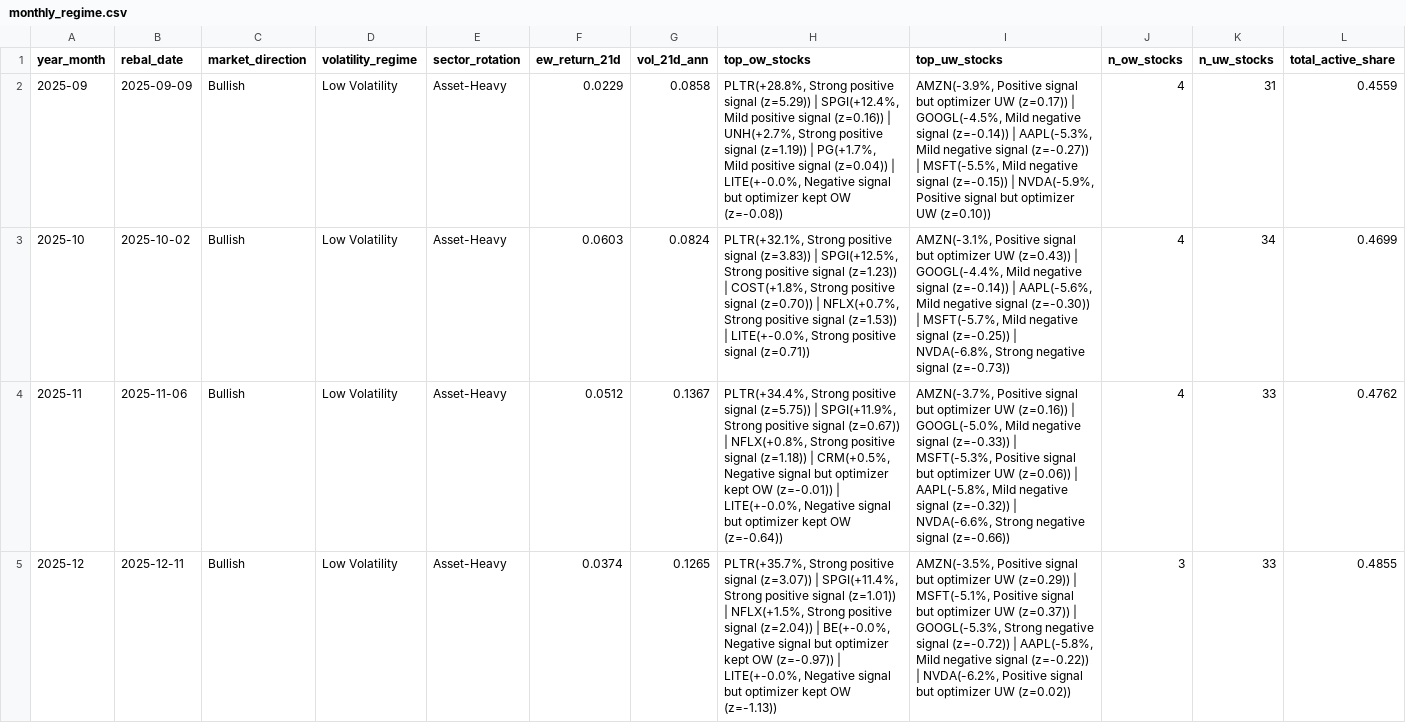
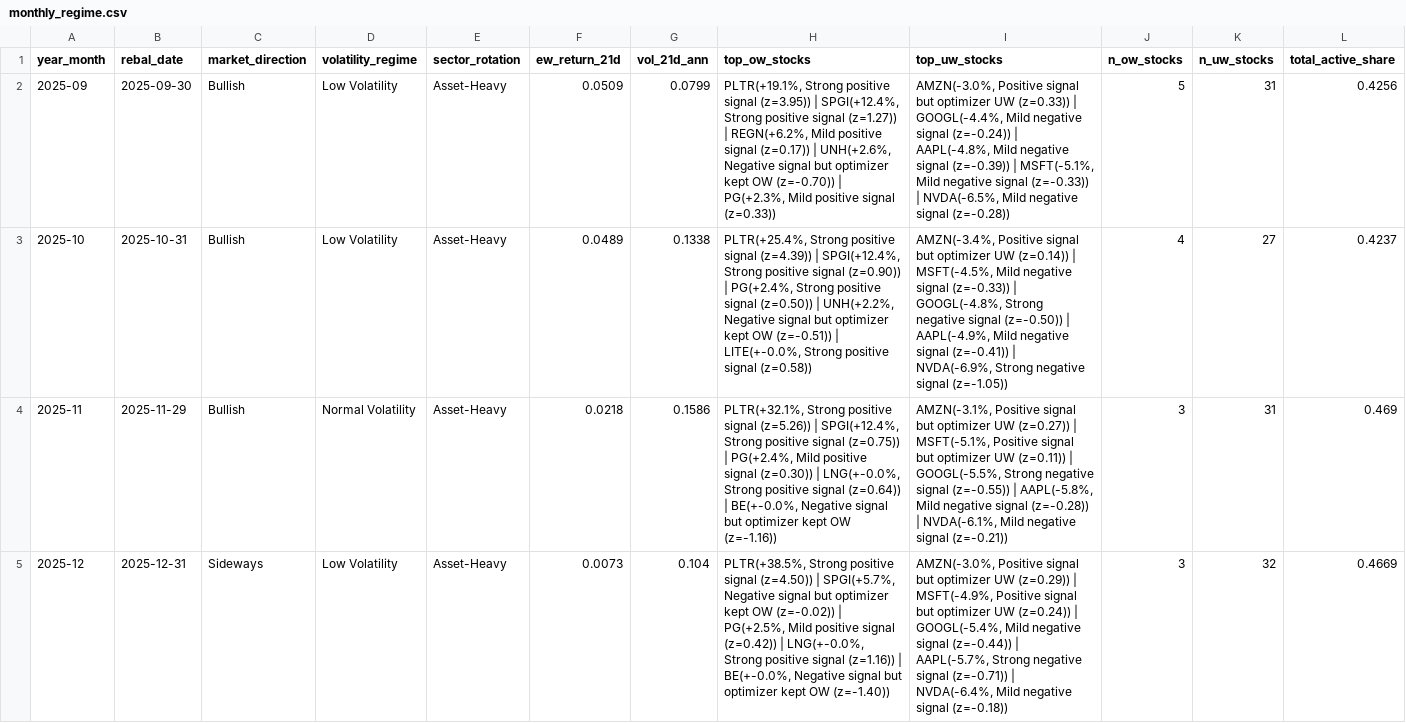
Before and after one commit to dnflsfud/ai-signal-portfolio, a CSV file: outputs/csv/monthly_regime.csv, drawn as a sheet; only a part is shown; the diff covers the shown part only; the diff names each change by its address in the sheet, - before the commit and + after, or states it on an @@ line.

```diff
--- a/outputs/csv/monthly_regime.csv
+++ b/outputs/csv/monthly_regime.csv
-B2 (rebal_date): 2025-09-09
+B2 (rebal_date): 2025-09-30
-F2 (ew_return_21d): 0.0229
+F2 (ew_return_21d): 0.0509
-G2 (vol_21d_ann): 0.0858
+G2 (vol_21d_ann): 0.0799
-H2 (top_ow_stocks): PLTR(+28.8%, Strong positive signal (z=5.29)) | SPGI(+12.4%, Mild positive signal (z=0.16)) | UNH(+2.7%, Strong positive signal (z=1.19)) | PG(+1.7%, Mild positive signal (z=0.04)) | LITE(+-0.0%, Negative signal but optimizer kept OW (z=-0.08))
+H2 (top_ow_stocks): PLTR(+19.1%, Strong positive signal (z=3.95)) | SPGI(+12.4%, Strong positive signal (z=1.27)) | REGN(+6.2%, Mild positive signal (z=0.17)) | UNH(+2.6%, Negative signal but optimizer kept OW (z=-0.70)) | PG(+2.3%, Mild positive signal (z=0.33))
-I2 (top_uw_stocks): AMZN(-3.9%, Positive signal but optimizer UW (z=0.17)) | GOOGL(-4.5%, Mild negative signal (z=-0.14)) | AAPL(-5.3%, Mild negative signal (z=-0.27)) | MSFT(-5.5%, Mild negative signal (z=-0.15)) | NVDA(-5.9%, Positive signal but optimizer UW (z=0.10))
+I2 (top_uw_stocks): AMZN(-3.0%, Positive signal but optimizer UW (z=0.33)) | GOOGL(-4.4%, Mild negative signal (z=-0.24)) | AAPL(-4.8%, Mild negative signal (z=-0.39)) | MSFT(-5.1%, Mild negative signal (z=-0.33)) | NVDA(-6.5%, Mild negative signal (z=-0.28))
-J2 (n_ow_stocks): 4
+J2 (n_ow_stocks): 5
-L2 (total_active_share): 0.4559
+L2 (total_active_share): 0.4256
-B3 (rebal_date): 2025-10-02
+B3 (rebal_date): 2025-10-31
-F3 (ew_return_21d): 0.0603
+F3 (ew_return_21d): 0.0489
-G3 (vol_21d_ann): 0.0824
+G3 (vol_21d_ann): 0.1338
-H3 (top_ow_stocks): PLTR(+32.1%, Strong positive signal (z=3.83)) | SPGI(+12.5%, Strong positive signal (z=1.23)) | COST(+1.8%, Strong positive signal (z=0.70)) | NFLX(+0.7%, Strong positive signal (z=1.53)) | LITE(+-0.0%, Strong positive signal (z=0.71))
+H3 (top_ow_stocks): PLTR(+25.4%, Strong positive signal (z=4.39)) | SPGI(+12.4%, Strong positive signal (z=0.90)) | PG(+2.4%, Strong positive signal (z=0.50)) | UNH(+2.2%, Negative signal but optimizer kept OW (z=-0.51)) | LITE(+-0.0%, Strong positive signal (z=0.58))
-I3 (top_uw_stocks): AMZN(-3.1%, Positive signal but optimizer UW (z=0.43)) | GOOGL(-4.4%, Mild negative signal (z=-0.14)) | AAPL(-5.6%, Mild negative signal (z=-0.30)) | MSFT(-5.7%, Mild negative signal (z=-0.25)) | NVDA(-6.8%, Strong negative signal (z=-0.73))
+I3 (top_uw_stocks): AMZN(-3.4%, Positive signal but optimizer UW (z=0.14)) | MSFT(-4.5%, Mild negative signal (z=-0.33)) | GOOGL(-4.8%, Strong negative signal (z=-0.50)) | AAPL(-4.9%, Mild negative signal (z=-0.41)) | NVDA(-6.9%, Strong negative signal (z=-1.05))
-K3 (n_uw_stocks): 34
+K3 (n_uw_stocks): 27
-L3 (total_active_share): 0.4699
+L3 (total_active_share): 0.4237
-B4 (rebal_date): 2025-11-06
+B4 (rebal_date): 2025-11-29
-D4 (volatility_regime): Low Volatility
+D4 (volatility_regime): Normal Volatility
-F4 (ew_return_21d): 0.0512
+F4 (ew_return_21d): 0.0218
-G4 (vol_21d_ann): 0.1367
+G4 (vol_21d_ann): 0.1586
-H4 (top_ow_stocks): PLTR(+34.4%, Strong positive signal (z=5.75)) | SPGI(+11.9%, Strong positive signal (z=0.67)) | NFLX(+0.8%, Strong positive signal (z=1.18)) | CRM(+0.5%, Negative signal but optimizer kept OW (z=-0.01)) | LITE(+-0.0%, Negative signal but optimizer kept OW (z=-0.64))
+H4 (top_ow_stocks): PLTR(+32.1%, Strong positive signal (z=5.26)) | SPGI(+12.4%, Strong positive signal (z=0.75)) | PG(+2.4%, Mild positive signal (z=0.30)) | LNG(+-0.0%, Strong positive signal (z=0.64)) | BE(+-0.0%, Negative signal but optimizer kept OW (z=-1.16))
-I4 (top_uw_stocks): AMZN(-3.7%, Positive signal but optimizer UW (z=0.16)) | GOOGL(-5.0%, Mild negative signal (z=-0.33)) | MSFT(-5.3%, Positive signal but optimizer UW (z=0.06)) | AAPL(-5.8%, Mild negative signal (z=-0.32)) | NVDA(-6.6%, Strong negative signal (z=-0.66))
+I4 (top_uw_stocks): AMZN(-3.1%, Positive signal but optimizer UW (z=0.27)) | MSFT(-5.1%, Positive signal but optimizer UW (z=0.11)) | GOOGL(-5.5%, Strong negative signal (z=-0.55)) | AAPL(-5.8%, Mild negative signal (z=-0.28)) | NVDA(-6.1%, Mild negative signal (z=-0.21))
-J4 (n_ow_stocks): 4
+J4 (n_ow_stocks): 3
-K4 (n_uw_stocks): 33
+K4 (n_uw_stocks): 31
-L4 (total_active_share): 0.4762
+L4 (total_active_share): 0.469
-B5 (rebal_date): 2025-12-11
+B5 (rebal_date): 2025-12-31
-C5 (market_direction): Bullish
+C5 (market_direction): Sideways
-F5 (ew_return_21d): 0.0374
+F5 (ew_return_21d): 0.0073
-G5 (vol_21d_ann): 0.1265
+G5 (vol_21d_ann): 0.104
-H5 (top_ow_stocks): PLTR(+35.7%, Strong positive signal (z=3.07)) | SPGI(+11.4%, Strong positive signal (z=1.01)) | NFLX(+1.5%, Strong positive signal (z=2.04)) | BE(+-0.0%, Negative signal but optimizer kept OW (z=-0.97)) | LITE(+-0.0%, Negative signal but optimizer kept OW (z=-1.13))
+H5 (top_ow_stocks): PLTR(+38.5%, Strong positive signal (z=4.50)) | SPGI(+5.7%, Negative signal but optimizer kept OW (z=-0.02)) | PG(+2.5%, Mild positive signal (z=0.42)) | LNG(+-0.0%, Strong positive signal (z=1.16)) | BE(+-0.0%, Negative signal but optimizer kept OW (z=-1.40))
-I5 (top_uw_stocks): AMZN(-3.5%, Positive signal but optimizer UW (z=0.29)) | MSFT(-5.1%, Positive signal but optimizer UW (z=0.37)) | GOOGL(-5.3%, Strong negative signal (z=-0.72)) | AAPL(-5.8%, Mild negative signal (z=-0.22)) | NVDA(-6.2%, Positive signal but optimizer UW (z=0.02))
+I5 (top_uw_stocks): AMZN(-3.0%, Positive signal but optimizer UW (z=0.29)) | MSFT(-4.9%, Positive signal but optimizer UW (z=0.24)) | GOOGL(-5.4%, Mild negative signal (z=-0.44)) | AAPL(-5.7%, Strong negative signal (z=-0.71)) | NVDA(-6.4%, Mild negative signal (z=-0.18))
-K5 (n_uw_stocks): 33
+K5 (n_uw_stocks): 32
-L5 (total_active_share): 0.4855
+L5 (total_active_share): 0.4669
```
Also changed, not shown: 26 edited cells elsewhere in this file, outputs/csv/daily_performance.csv, outputs/csv/ic_series.csv, 4 other files.
